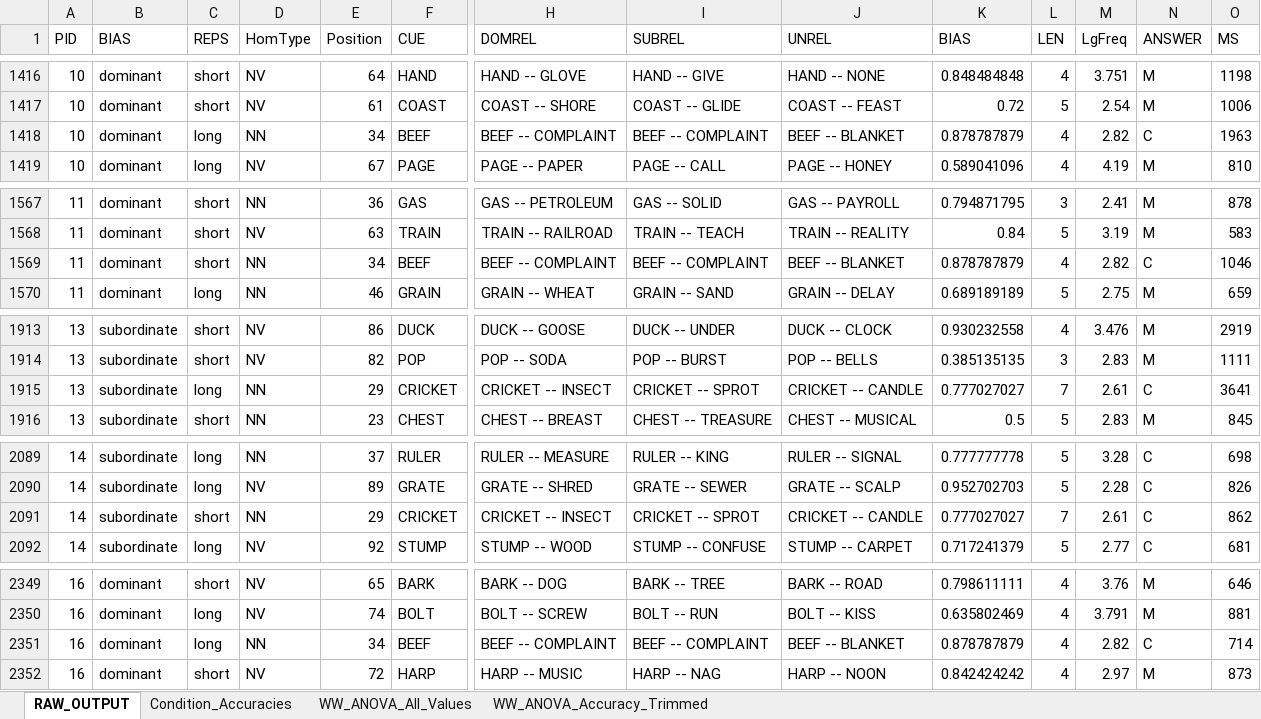
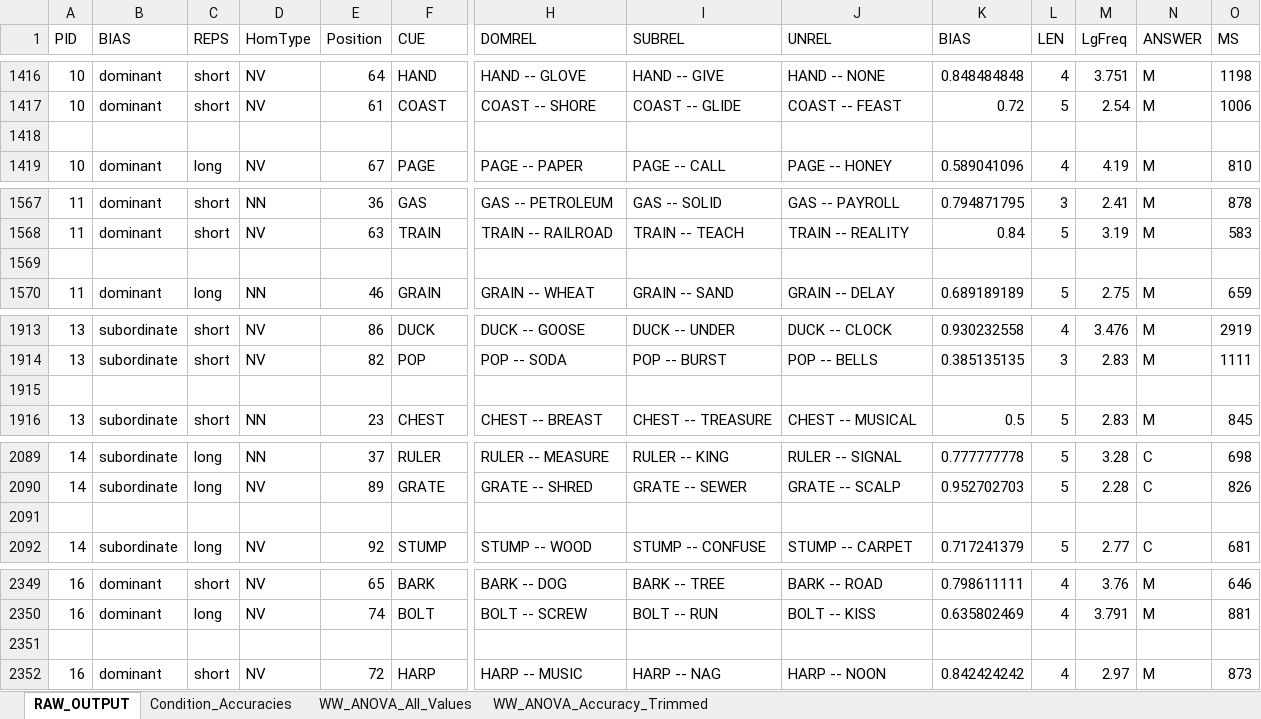
Before and after one commit to faulconbridge/semsat, an Excel workbook: SemSat2/SemSat2_compiled_data.xlsx, sheet RAW_OUTPUT, drawn as a sheet; only a part is shown, gaps mark what is left out; values as stored, in another font and other column widths than the file's, no borders; rows hold the shown columns only; the diff covers the shown part only; the diff names each change by its address in the sheet, - before the commit and + after, or states it on an @@ line.

```diff
--- a/SemSat2/SemSat2_compiled_data.xlsx (sheet RAW_OUTPUT)
+++ b/SemSat2/SemSat2_compiled_data.xlsx (sheet RAW_OUTPUT)
-row 1418: 10 | dominant | long | NN | 34 | BEEF | BEEF -- COMPLAINT | BEEF -- COMPLAINT | BEEF -- BLANKET | 0.878787879 | 4 | 2.82 | C | 1963
+row 1418: (empty)
-row 1569: 11 | dominant | short | NN | 34 | BEEF | BEEF -- COMPLAINT | BEEF -- COMPLAINT | BEEF -- BLANKET | 0.878787879 | 4 | 2.82 | C | 1046
+row 1569: (empty)
-row 1915: 13 | subordinate | long | NN | 29 | CRICKET | CRICKET -- INSECT | CRICKET -- SPROT | CRICKET -- CANDLE | 0.777027027 | 7 | 2.61 | C | 3641
+row 1915: (empty)
-row 2091: 14 | subordinate | short | NN | 29 | CRICKET | CRICKET -- INSECT | CRICKET -- SPROT | CRICKET -- CANDLE | 0.777027027 | 7 | 2.61 | C | 862
+row 2091: (empty)
-row 2351: 16 | dominant | long | NN | 34 | BEEF | BEEF -- COMPLAINT | BEEF -- COMPLAINT | BEEF -- BLANKET | 0.878787879 | 4 | 2.82 | C | 714
+row 2351: (empty)
```
Also changed, not shown: 1 added row, 1 removed row and 760 edited cells elsewhere in this sheet, sheet Condition_Accuracies, sheet WW_ANOVA_All_Values, sheet WW_ANOVA_Accuracy_Trimmed, SemSat1/SemSat1_compiled_data.xlsx.
